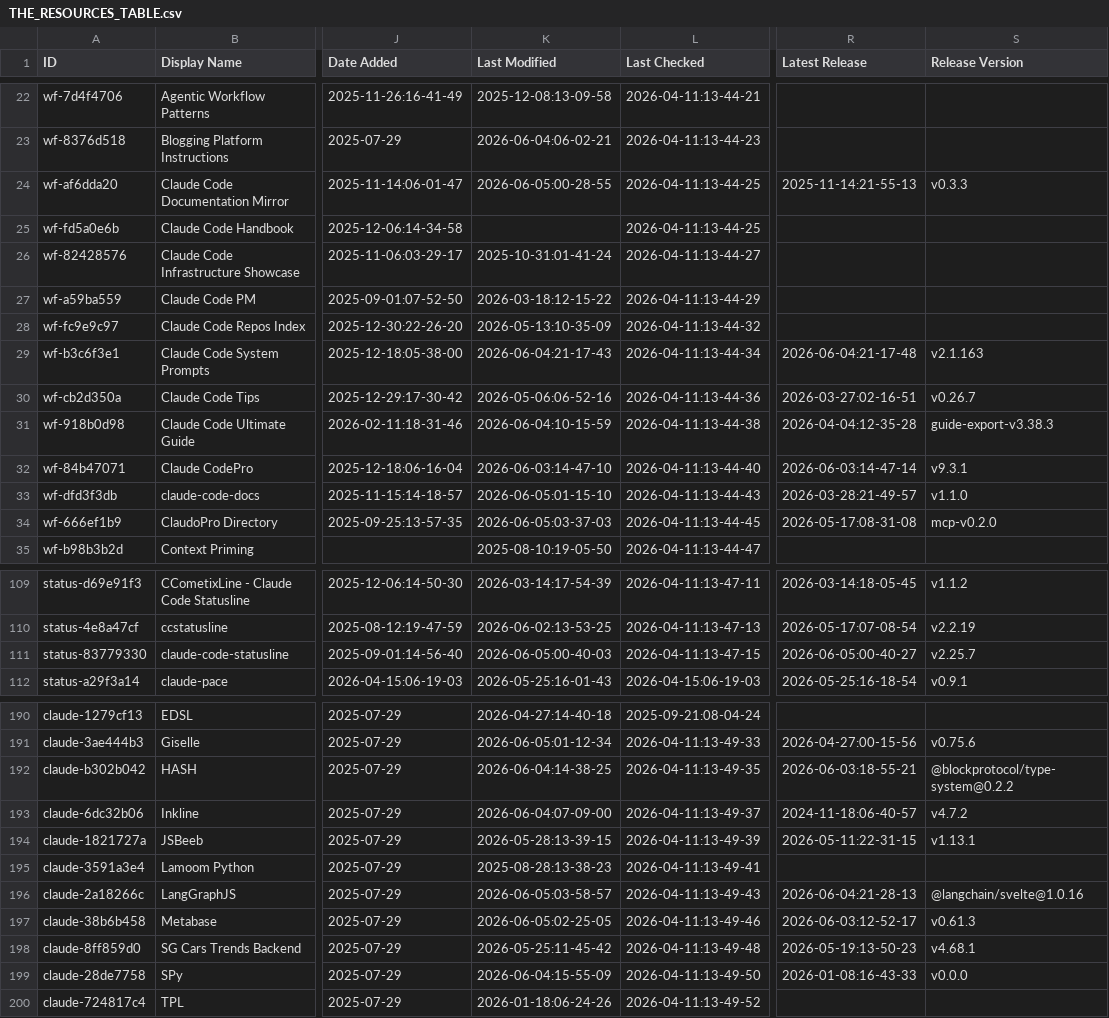
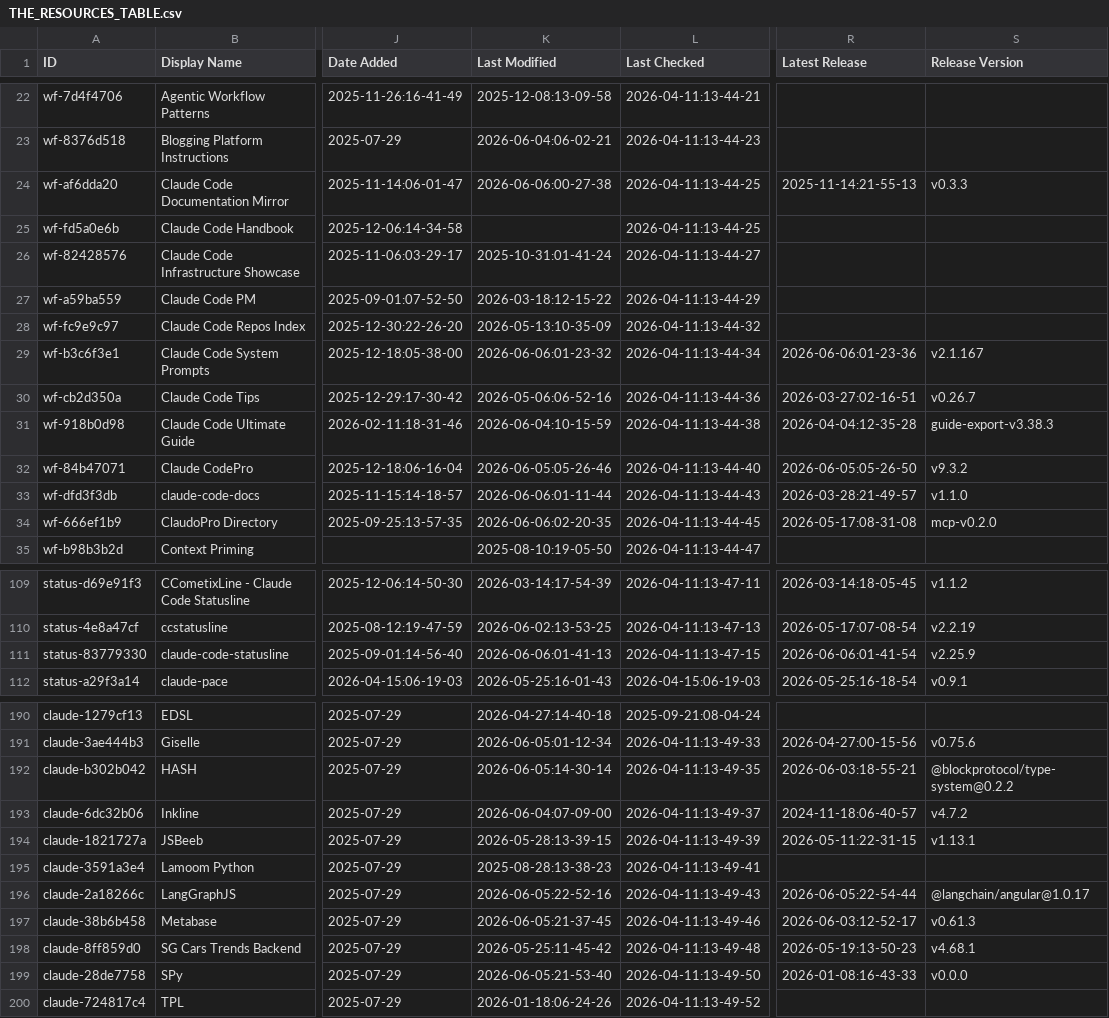
Before and after one commit to MaTriXy/awesome-claude-code, a CSV file: THE_RESOURCES_TABLE.csv, drawn as a sheet; only a part is shown, gaps mark what is left out; the diff covers the shown part only; the diff names each change by its address in the sheet, - before the commit and + after, or states it on an @@ line.

```diff
--- a/THE_RESOURCES_TABLE.csv
+++ b/THE_RESOURCES_TABLE.csv
-K24 (Last Modified): 2026-06-05:00-28-55
+K24 (Last Modified): 2026-06-06:00-27-38
-K29 (Last Modified): 2026-06-04:21-17-43
+K29 (Last Modified): 2026-06-06:01-23-32
-R29 (Latest Release): 2026-06-04:21-17-48
+R29 (Latest Release): 2026-06-06:01-23-36
-S29 (Release Version): v2.1.163
+S29 (Release Version): v2.1.167
-K32 (Last Modified): 2026-06-03:14-47-10
+K32 (Last Modified): 2026-06-05:05-26-46
-R32 (Latest Release): 2026-06-03:14-47-14
+R32 (Latest Release): 2026-06-05:05-26-50
-S32 (Release Version): v9.3.1
+S32 (Release Version): v9.3.2
-K33 (Last Modified): 2026-06-05:01-15-10
+K33 (Last Modified): 2026-06-06:01-11-44
-K34 (Last Modified): 2026-06-05:03-37-03
+K34 (Last Modified): 2026-06-06:02-20-35
-K111 (Last Modified): 2026-06-05:00-40-03
+K111 (Last Modified): 2026-06-06:01-41-13
-R111 (Latest Release): 2026-06-05:00-40-27
+R111 (Latest Release): 2026-06-06:01-41-54
-S111 (Release Version): v2.25.7
+S111 (Release Version): v2.25.9
-K192 (Last Modified): 2026-06-04:14-38-25
+K192 (Last Modified): 2026-06-05:14-30-14
-K196 (Last Modified): 2026-06-05:03-58-57
+K196 (Last Modified): 2026-06-05:22-52-16
-R196 (Latest Release): 2026-06-04:21-28-13
+R196 (Latest Release): 2026-06-05:22-54-44
-S196 (Release Version): @langchain/svelte@1.0.16
+S196 (Release Version): @langchain/angular@1.0.17
-K197 (Last Modified): 2026-06-05:02-25-05
+K197 (Last Modified): 2026-06-05:21-37-45
-K199 (Last Modified): 2026-06-04:15-55-09
+K199 (Last Modified): 2026-06-05:21-53-40
```
Also changed, not shown: 28 edited cells elsewhere in this file.
